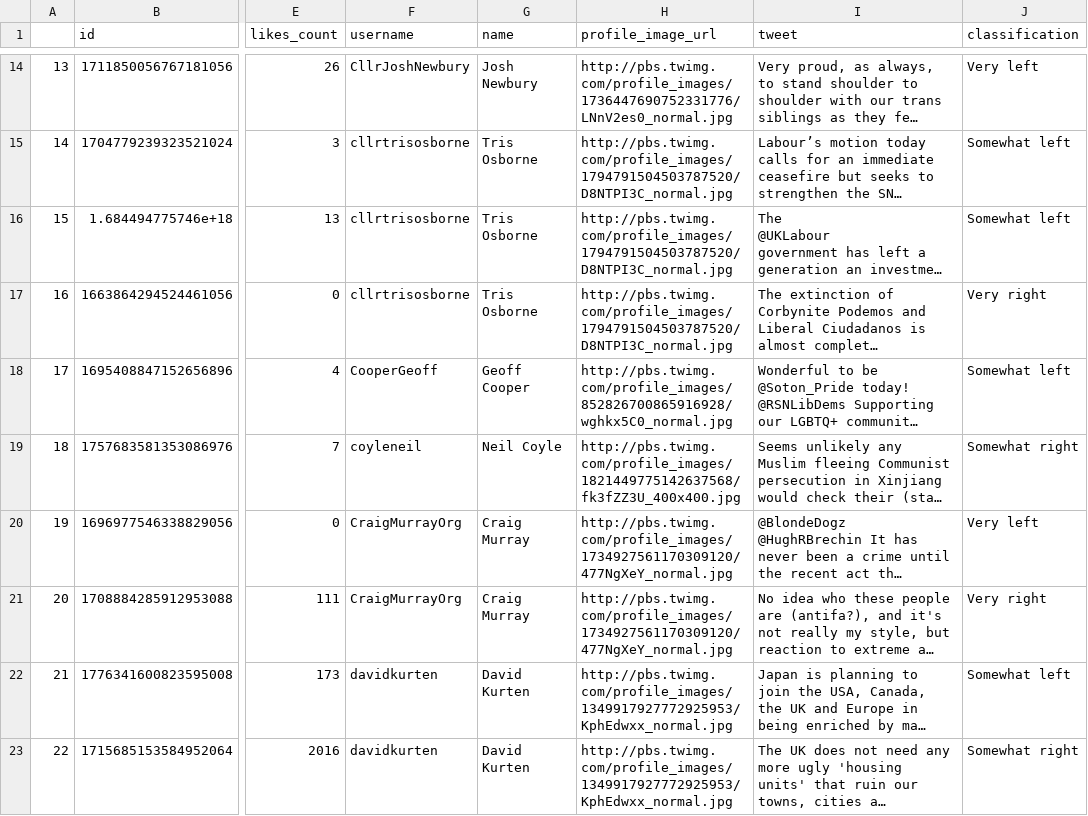
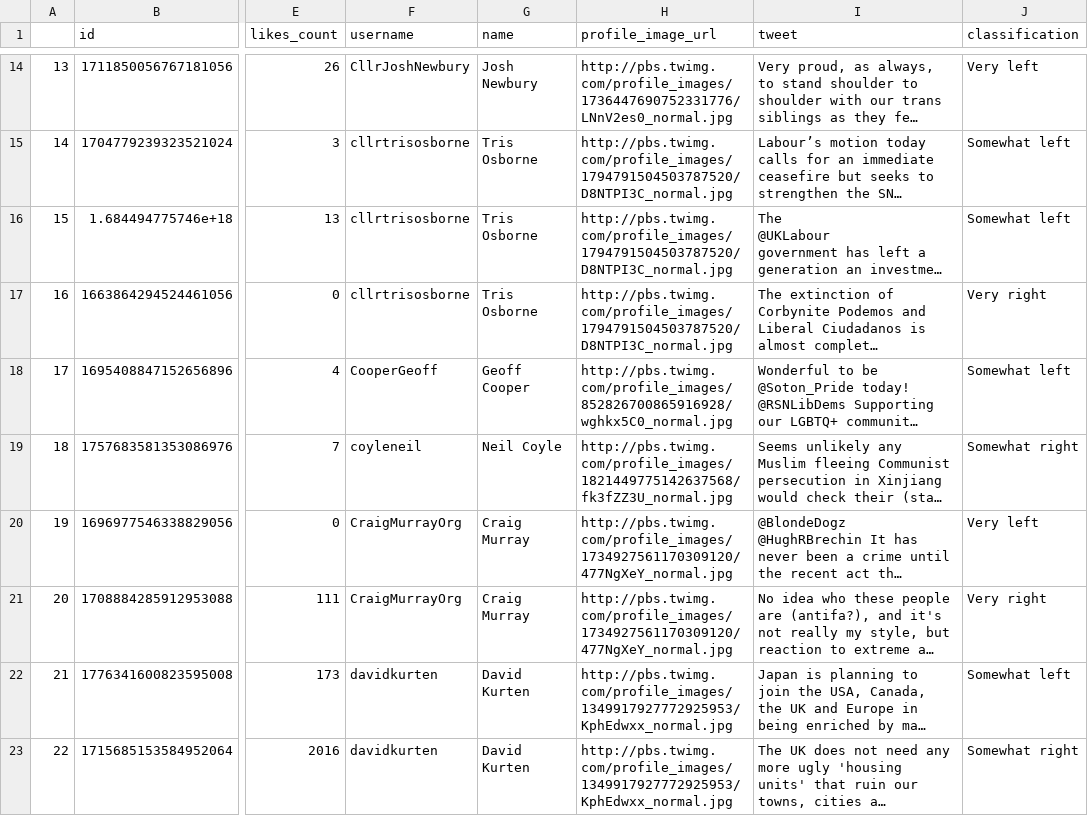
Before and after one commit to cjbarrie/smclone, a CSV file: tweets.csv, drawn as a sheet; only a part is shown, gaps mark what is left out; long unchanged cells end in …; the diff covers the shown part only; the diff names each change by its address in the sheet, - before the commit and + after, or states it on an @@ line.

```diff
--- a/tweets.csv
+++ b/tweets.csv
-H19 (profile_image_url): http://pbs.twimg.com/profile_images/1821449775142637568/fk3fZZ3U_400x400.jpg
+H19 (profile_image_url): http://pbs.twimg.com/profile_images/1821449775142637568/fk3fZZ3U_normal.jpg
```
Also changed, not shown: 18 edited cells elsewhere in this file.
